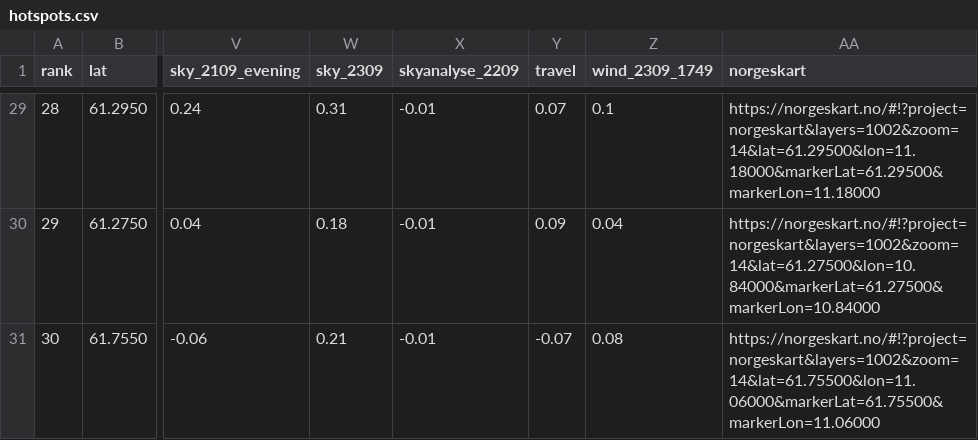
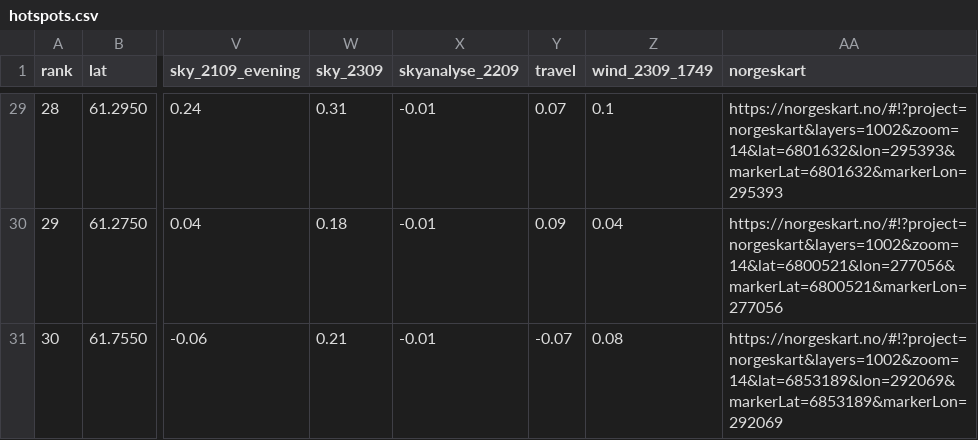
Before and after one commit to PoTskiii/test, a CSV file: output/hotspots.csv, drawn as a sheet; only a part is shown, gaps mark what is left out; the diff covers the shown part only; the diff names each change by its address in the sheet, - before the commit and + after, or states it on an @@ line.

```diff
--- a/output/hotspots.csv
+++ b/output/hotspots.csv
-AA29 (norgeskart): https://norgeskart.no/#!?project=norgeskart&layers=1002&zoom=14&lat=61.29500&lon=11.18000&markerLat=61.29500&markerLon=11.18000
+AA29 (norgeskart): https://norgeskart.no/#!?project=norgeskart&layers=1002&zoom=14&lat=6801632&lon=295393&markerLat=6801632&markerLon=295393
-AA30 (norgeskart): https://norgeskart.no/#!?project=norgeskart&layers=1002&zoom=14&lat=61.27500&lon=10.84000&markerLat=61.27500&markerLon=10.84000
+AA30 (norgeskart): https://norgeskart.no/#!?project=norgeskart&layers=1002&zoom=14&lat=6800521&lon=277056&markerLat=6800521&markerLon=277056
-AA31 (norgeskart): https://norgeskart.no/#!?project=norgeskart&layers=1002&zoom=14&lat=61.75500&lon=11.06000&markerLat=61.75500&markerLon=11.06000
+AA31 (norgeskart): https://norgeskart.no/#!?project=norgeskart&layers=1002&zoom=14&lat=6853189&lon=292069&markerLat=6853189&markerLon=292069
```
Also changed, not shown: 27 edited cells elsewhere in this file, 25 other files.
